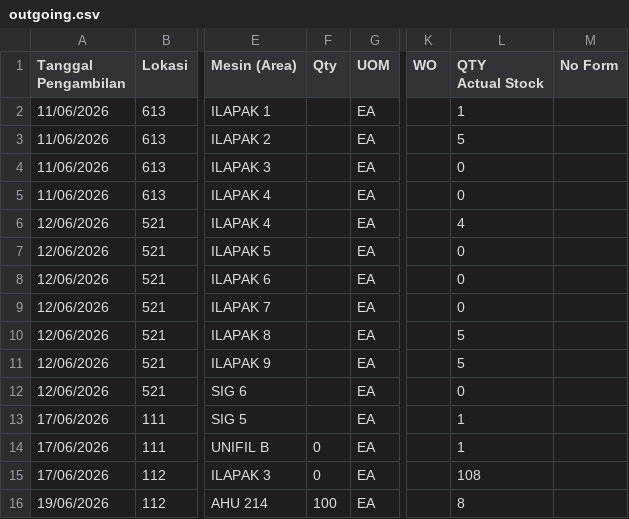
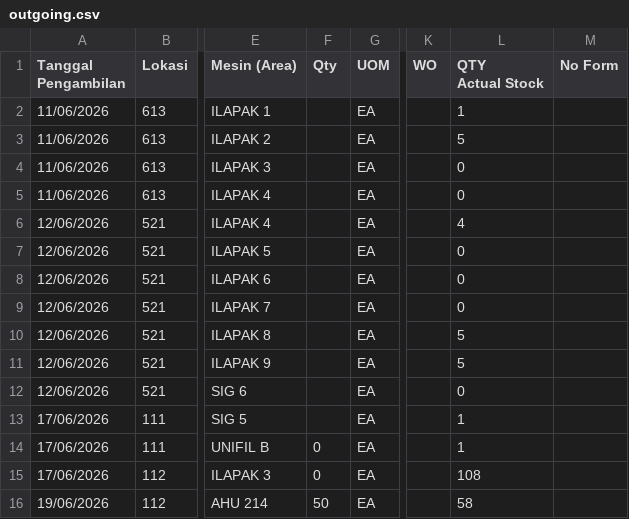
Before and after one commit to Ellangdion13/inventory-dashboard, a CSV file: data/outgoing.csv, drawn as a sheet; only a part is shown, gaps mark what is left out; the diff names each change by its address in the sheet, - before the commit and + after, or states it on an @@ line.

```diff
--- a/data/outgoing.csv
+++ b/data/outgoing.csv
-F16 (Qty): 100
+F16 (Qty): 50
-L16 (QTY Actual Stock): 8
+L16 (QTY Actual Stock): 58
```
Also changed, not shown: data/datamaster.csv.
